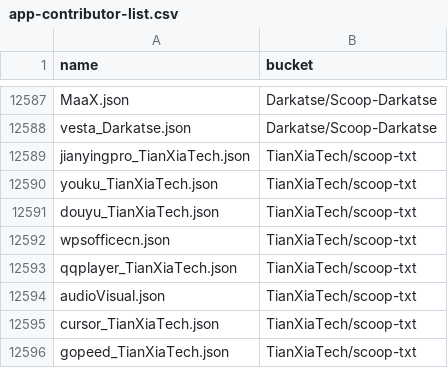
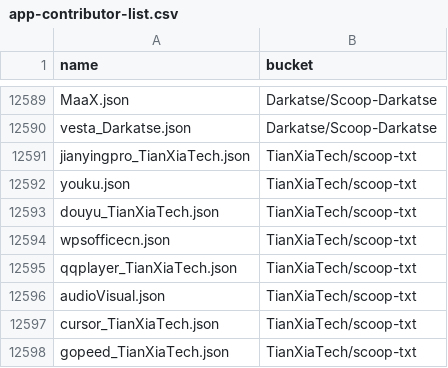
Before and after one commit to XiHanQWQ/scoop-apps, a CSV file: app-contributor-list.csv, drawn as a sheet; only a part is shown, gaps mark what is left out; the diff covers the shown part only.

```diff
--- a/app-contributor-list.csv
+++ b/app-contributor-list.csv
@@ -12589,3 +12591,3 @@ vesta_Darkatse.json,Darkatse/Scoop-Darkatse
 jianyingpro_TianXiaTech.json,TianXiaTech/scoop-txt
-youku_TianXiaTech.json,TianXiaTech/scoop-txt
+youku.json,TianXiaTech/scoop-txt
 douyu_TianXiaTech.json,TianXiaTech/scoop-txt
```
Also changed, not shown: 2 added rows and 3 edited cells elsewhere in this file, 46 other files.
